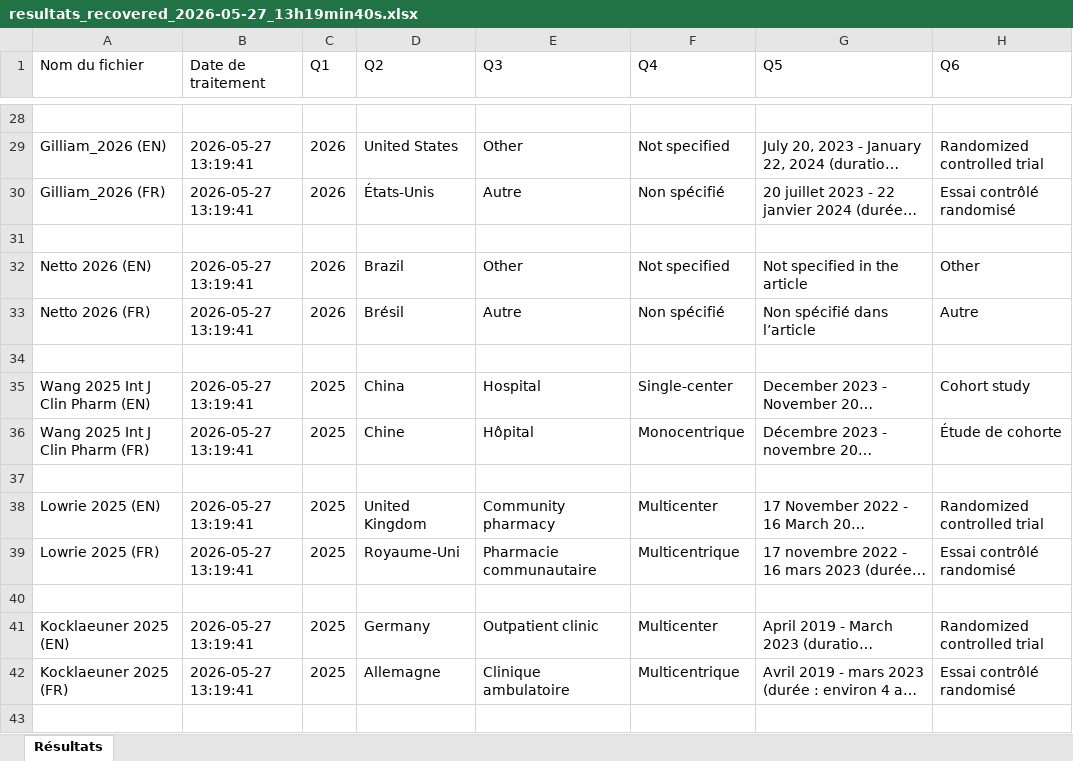
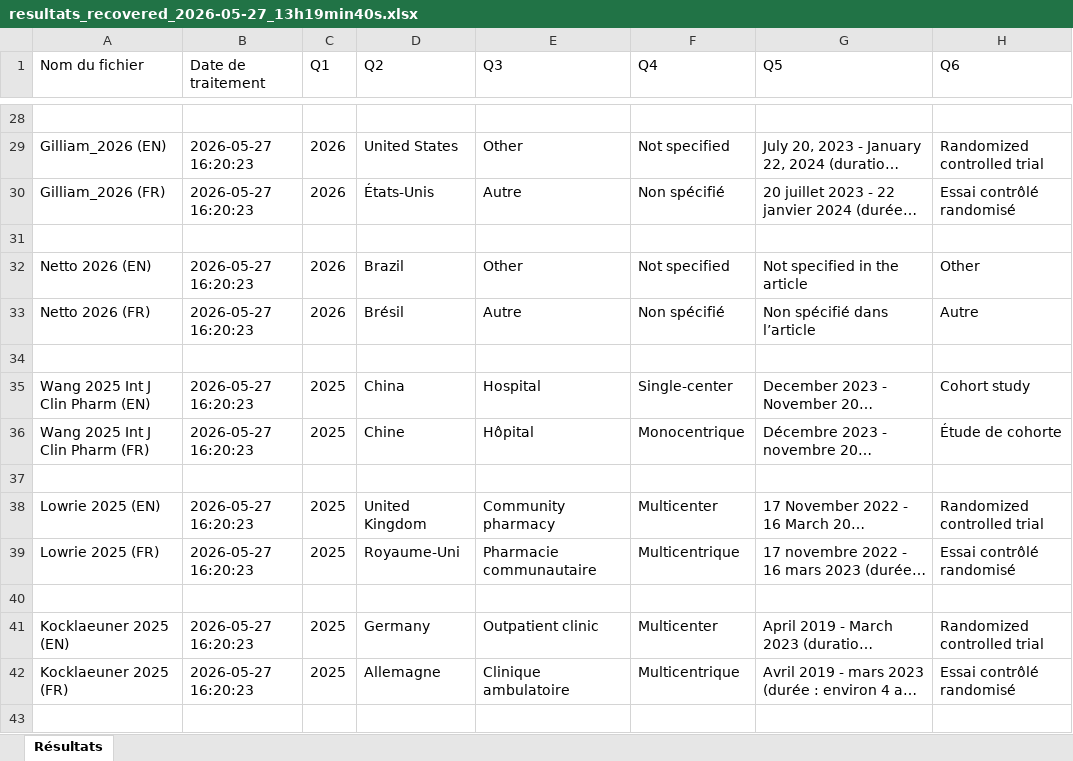
Before and after one commit to simy46/ImpactPharma, an Excel workbook: results/IP63/4e iteration/resultats_recovered_2026-05-27_13h19min40s.xlsx, sheet Résultats, drawn as a sheet; only a part is shown, gaps mark what is left out; long unchanged cells end in …; values as stored, in another font and other column widths than the file's, no borders; the diff covers the shown part only; the diff names each change by its address in the sheet, - before the commit and + after, or states it on an @@ line.

```diff
--- a/results/IP63/4e iteration/resultats_recovered_2026-05-27_13h19min40s.xlsx (sheet Résultats)
+++ b/results/IP63/4e iteration/resultats_recovered_2026-05-27_13h19min40s.xlsx (sheet Résultats)
-B29:B30 (Date de traitement): 2026-05-27 13:19:41
+B29:B30 (Date de traitement): 2026-05-27 16:20:23
-B32:B33 (Date de traitement): 2026-05-27 13:19:41
+B32:B33 (Date de traitement): 2026-05-27 16:20:23
-B35:B36 (Date de traitement): 2026-05-27 13:19:41
+B35:B36 (Date de traitement): 2026-05-27 16:20:23
-B38:B39 (Date de traitement): 2026-05-27 13:19:41
+B38:B39 (Date de traitement): 2026-05-27 16:20:23
-B41:B42 (Date de traitement): 2026-05-27 13:19:41
+B41:B42 (Date de traitement): 2026-05-27 16:20:23
```
Also changed, not shown: 42 added rows and 352 edited cells elsewhere in this sheet.
